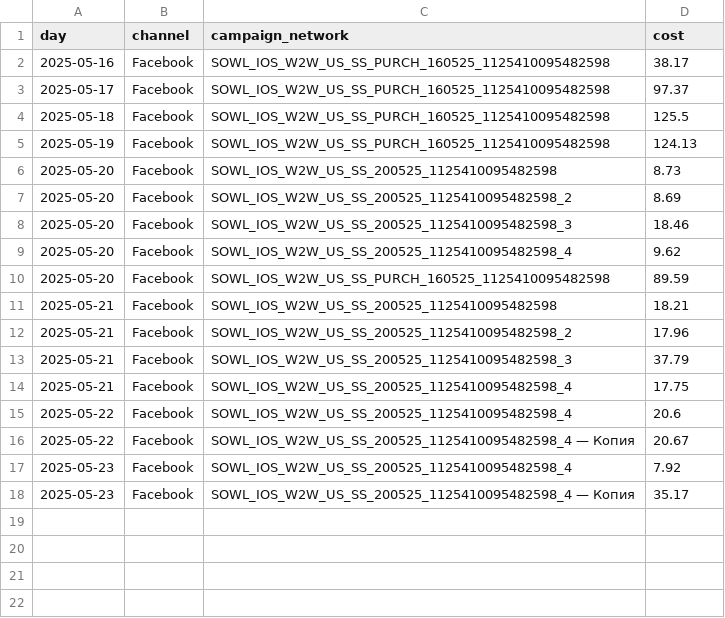
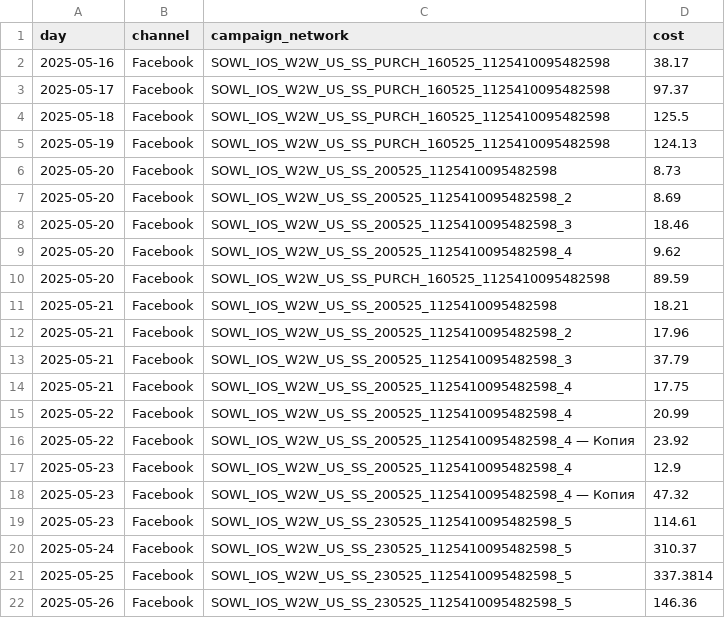
Before and after one commit to kalty13/web2wave, a CSV file: 2025-5-20_21_11_adjust_report_export.csv, drawn as a sheet.

```diff
--- a/2025-5-20_21_11_adjust_report_export.csv
+++ b/2025-5-20_21_11_adjust_report_export.csv
@@ -14,5 +14,9 @@
 2025-05-21,Facebook,SOWL_IOS_W2W_US_SS_200525_1125410095482598_4,17.75
-2025-05-22,Facebook,SOWL_IOS_W2W_US_SS_200525_1125410095482598_4,20.6
-2025-05-22,Facebook,SOWL_IOS_W2W_US_SS_200525_1125410095482598_4 — Копия,20.67
-2025-05-23,Facebook,SOWL_IOS_W2W_US_SS_200525_1125410095482598_4,7.92
-2025-05-23,Facebook,SOWL_IOS_W2W_US_SS_200525_1125410095482598_4 — Копия,35.17
+2025-05-22,Facebook,SOWL_IOS_W2W_US_SS_200525_1125410095482598_4,20.99
+2025-05-22,Facebook,SOWL_IOS_W2W_US_SS_200525_1125410095482598_4 — Копия,23.92
+2025-05-23,Facebook,SOWL_IOS_W2W_US_SS_200525_1125410095482598_4,12.9
+2025-05-23,Facebook,SOWL_IOS_W2W_US_SS_200525_1125410095482598_4 — Копия,47.32
+2025-05-23,Facebook,SOWL_IOS_W2W_US_SS_230525_1125410095482598_5,114.61
+2025-05-24,Facebook,SOWL_IOS_W2W_US_SS_230525_1125410095482598_5,310.37
+2025-05-25,Facebook,SOWL_IOS_W2W_US_SS_230525_1125410095482598_5,337.3814
+2025-05-26,Facebook,SOWL_IOS_W2W_US_SS_230525_1125410095482598_5,146.36
```
Also changed, not shown: 1 other file.
